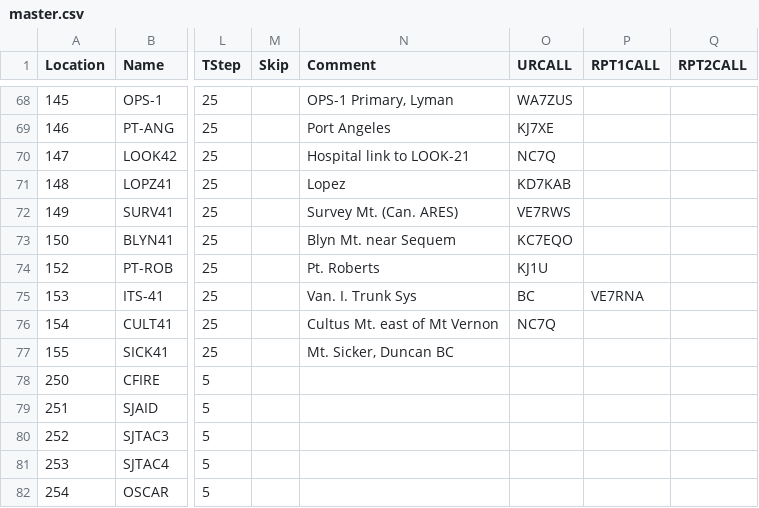
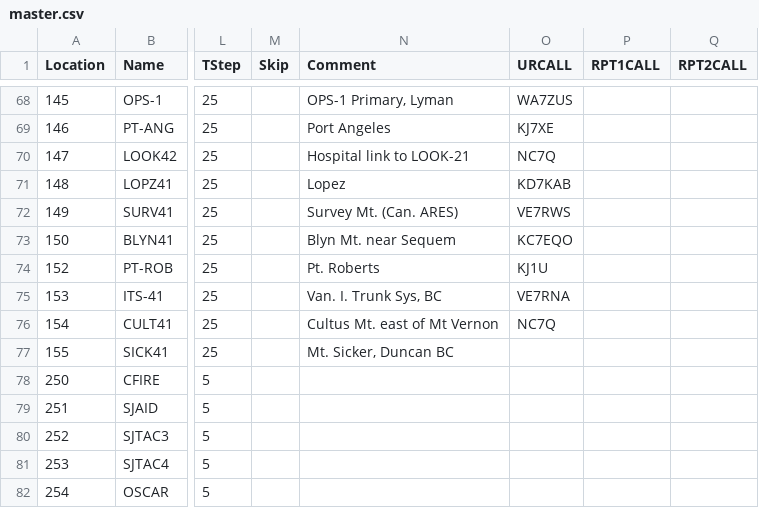
Before and after one commit to bhhoyer/SJACSflist, a CSV file: master.csv, drawn as a sheet; only a part is shown, gaps mark what is left out; the diff names each change by its address in the sheet, - before the commit and + after, or states it on an @@ line.

Commit message:
Fix matching quote.

```diff
--- a/master.csv
+++ b/master.csv
-N75 (Comment): Van. I. Trunk Sys
+N75 (Comment): Van. I. Trunk Sys, BC
-O75 (URCALL): BC
+O75 (URCALL): VE7RNA
-P75 (RPT1CALL): VE7RNA
+P75 (RPT1CALL): (empty)
```
